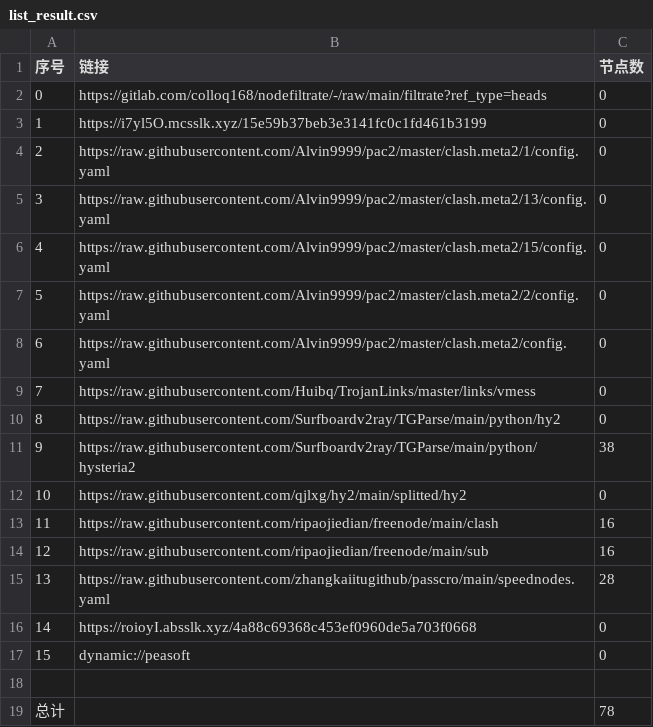
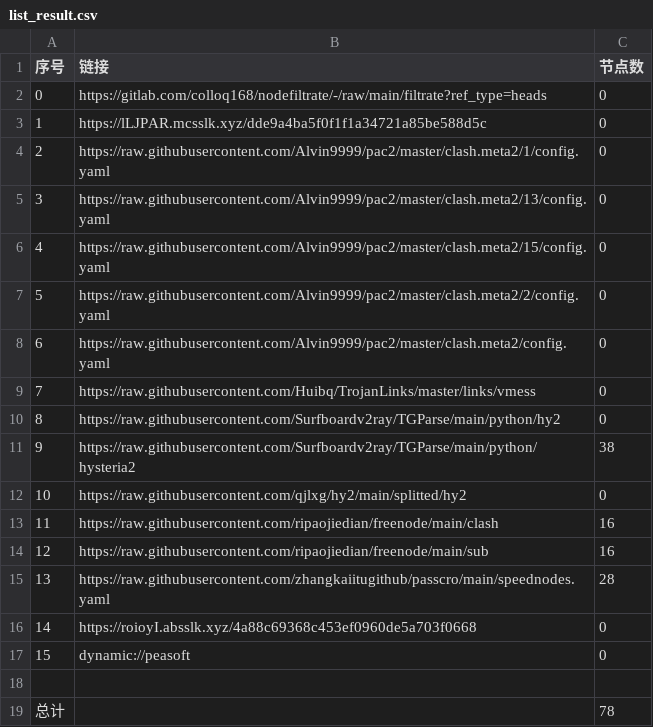
Before and after one commit to x-isd/AutoMergePublicNodes, a CSV file: list_result.csv, drawn as a sheet.

```diff
--- a/list_result.csv
+++ b/list_result.csv
@@ -2,3 +2,3 @@
 0,https://gitlab.com/colloq168/nodefiltrate/-/raw/main/filtrate?ref_type=heads,0
-1,https://i7yl5O.mcsslk.xyz/15e59b37beb3e3141fc0c1fd461b3199,0
+1,https://lLJPAR.mcsslk.xyz/dde9a4ba5f0f1f1a34721a85be588d5c,0
 2,https://raw.githubusercontent.com/Alvin9999/pac2/master/clash.meta2/1/config.yaml,0
```
Also changed, not shown: 3 other files.
